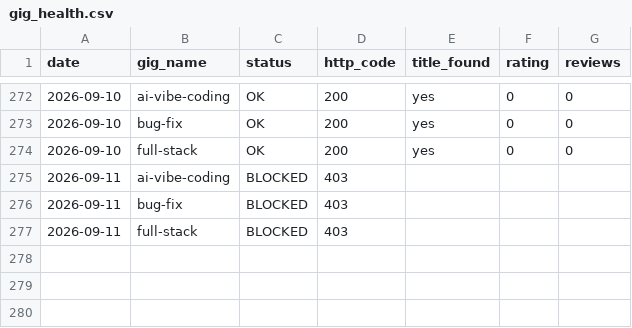
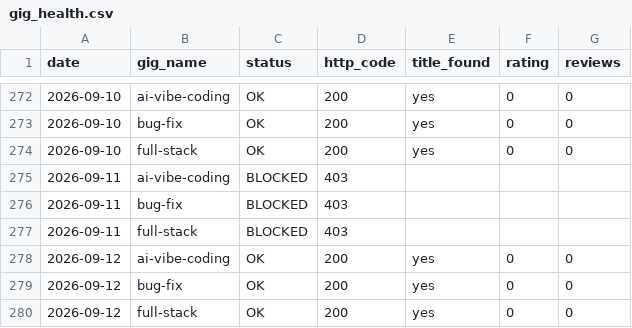
Before and after one commit to AnasKhalid4/workflow-integration, a CSV file: data/gig_health.csv, drawn as a sheet; only a part is shown, gaps mark what is left out.

```diff
--- a/data/gig_health.csv
+++ b/data/gig_health.csv
@@ -277 +277,4 @@ date,gig_name,status,http_code,title_found,rating,reviews
 2026-09-11,full-stack,BLOCKED,403,,,
+2026-09-12,ai-vibe-coding,OK,200,yes,0,0
+2026-09-12,bug-fix,OK,200,yes,0,0
+2026-09-12,full-stack,OK,200,yes,0,0
```
Also changed, not shown: data/rank_history.csv.
